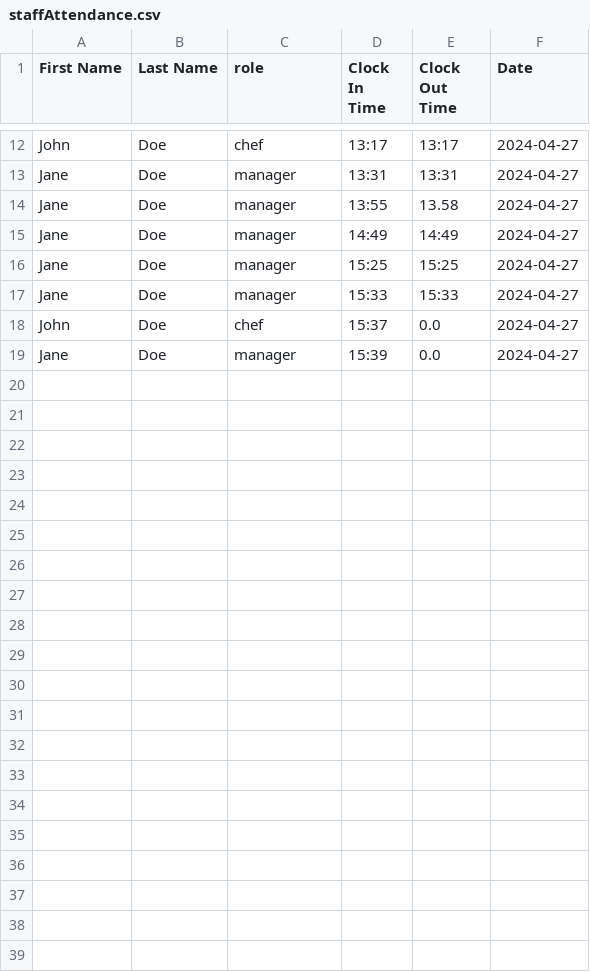
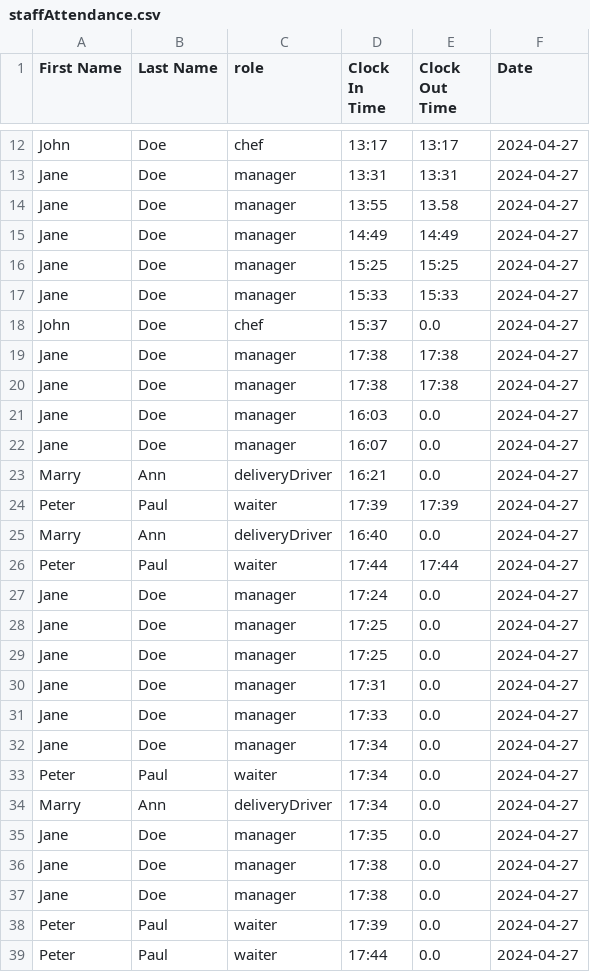
Before and after one commit to cephard/Video, a CSV file: cafe94/src/main/resources/self/DataBase/staffAttendance.csv, drawn as a sheet; only a part is shown, gaps mark what is left out.

```diff
--- a/cafe94/src/main/resources/self/DataBase/staffAttendance.csv
+++ b/cafe94/src/main/resources/self/DataBase/staffAttendance.csv
@@ -18,2 +18,22 @@ Jane,Doe,manager,15:33,15:33,2024-04-27
 John,Doe,chef,15:37,0.0,2024-04-27
-Jane,Doe,manager,15:39,0.0,2024-04-27
+Jane,Doe,manager,17:38,17:38,2024-04-27
+Jane,Doe,manager,17:38,17:38,2024-04-27
+Jane,Doe,manager,16:03,0.0,2024-04-27
+Jane,Doe,manager,16:07,0.0,2024-04-27
+Marry,Ann,deliveryDriver,16:21,0.0,2024-04-27
+Peter,Paul,waiter,17:39,17:39,2024-04-27
+Marry,Ann,deliveryDriver,16:40,0.0,2024-04-27
+Peter,Paul,waiter,17:44,17:44,2024-04-27
+Jane,Doe,manager,17:24,0.0,2024-04-27
+Jane,Doe,manager,17:25,0.0,2024-04-27
+Jane,Doe,manager,17:25,0.0,2024-04-27
+Jane,Doe,manager,17:31,0.0,2024-04-27
+Jane,Doe,manager,17:33,0.0,2024-04-27
+Jane,Doe,manager,17:34,0.0,2024-04-27
+Peter,Paul,waiter,17:34,0.0,2024-04-27
+Marry,Ann,deliveryDriver,17:34,0.0,2024-04-27
+Jane,Doe,manager,17:35,0.0,2024-04-27
+Jane,Doe,manager,17:38,0.0,2024-04-27
+Jane,Doe,manager,17:38,0.0,2024-04-27
+Peter,Paul,waiter,17:39,0.0,2024-04-27
+Peter,Paul,waiter,17:44,0.0,2024-04-27
```
Also changed, not shown: 13 other files.
